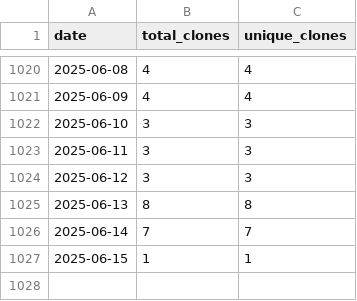
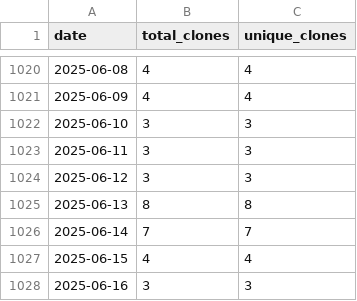
Before and after one commit to wumphlett/COMP-4300, a CSV file: .traffic/clones.csv, drawn as a sheet; only a part is shown, gaps mark what is left out.

Commit message:
Updating repository traffic

```diff
--- a/.traffic/clones.csv
+++ b/.traffic/clones.csv
@@ -1026,2 +1026,3 @@ date,total_clones,unique_clones
 2025-06-14,7,7
-2025-06-15,1,1
+2025-06-15,4,4
+2025-06-16,3,3
```
Also changed, not shown: .traffic/views.csv, 3 other files.
